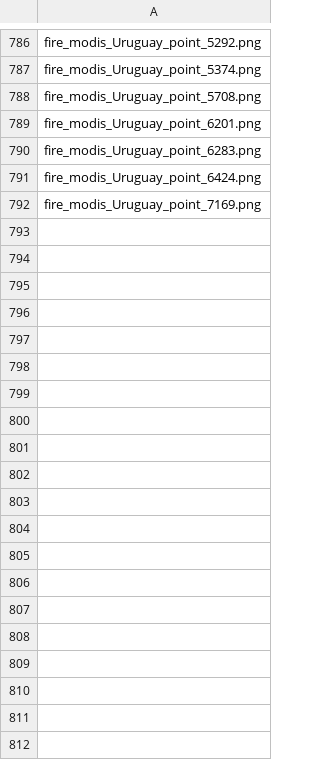
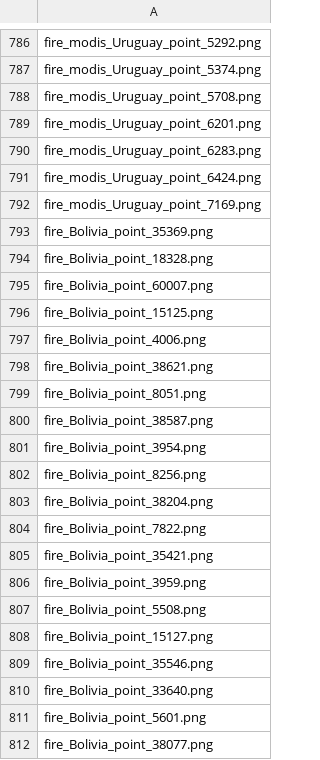
Before and after one commit to jmartinezmattos/wildfires_data_exploration, a CSV file: file_names/test_Fire.csv, drawn as a sheet; only a part is shown, gaps mark what is left out; the diff covers the shown part only.

```diff
--- a/file_names/test_Fire.csv
+++ b/file_names/test_Fire.csv
@@ -792 +792,21 @@ fire_modis_Uruguay_point_6424.png
 fire_modis_Uruguay_point_7169.png
+fire_Bolivia_point_35369.png
+fire_Bolivia_point_18328.png
+fire_Bolivia_point_60007.png
+fire_Bolivia_point_15125.png
+fire_Bolivia_point_4006.png
+fire_Bolivia_point_38621.png
+fire_Bolivia_point_8051.png
+fire_Bolivia_point_38587.png
+fire_Bolivia_point_3954.png
+fire_Bolivia_point_8256.png
+fire_Bolivia_point_38204.png
+fire_Bolivia_point_7822.png
+fire_Bolivia_point_35421.png
+fire_Bolivia_point_3959.png
+fire_Bolivia_point_5508.png
+fire_Bolivia_point_15127.png
+fire_Bolivia_point_35546.png
+fire_Bolivia_point_33640.png
+fire_Bolivia_point_5601.png
+fire_Bolivia_point_38077.png
```
Also changed, not shown: 93 added rows elsewhere in this file, file_names/val_Fire.csv, 31 other files.
